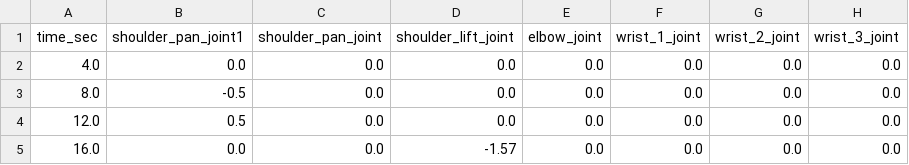
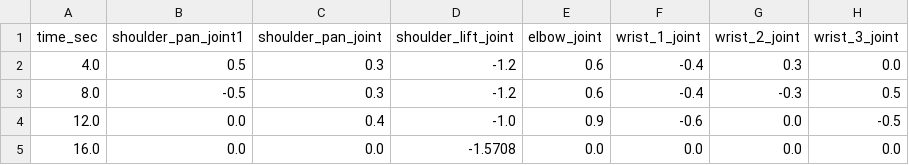
Before and after one commit to KalleStew/ur5_digital_twin, a CSV file: ur5_controller/waypoints/default_joint.csv, drawn as a sheet.

```diff
--- a/ur5_controller/waypoints/default_joint.csv
+++ b/ur5_controller/waypoints/default_joint.csv
@@ -1,5 +1,5 @@
 time_sec,shoulder_pan_joint1,shoulder_pan_joint,shoulder_lift_joint,elbow_joint,wrist_1_joint,wrist_2_joint,wrist_3_joint
-4.0,0.0,0.0,0.0,0.0,0.0,0.0,0.0
-8.0,-0.5,0.0,0.0,0.0,0.0,0.0,0.0
-12.0,0.5,0.0,0.0,0.0,0.0,0.0,0.0
-16.0,0.0,0.0,-1.57,0.0,0.0,0.0,0.0
+4.0,0.5,0.3,-1.2,0.6,-0.4,0.3,0.0
+8.0,-0.5,0.3,-1.2,0.6,-0.4,-0.3,0.5
+12.0,0.0,0.4,-1.0,0.9,-0.6,0.0,-0.5
+16.0,0.0,0.0,-1.5708,0.0,0.0,0.0,0.0
```
Also changed, not shown: 4 other files.
